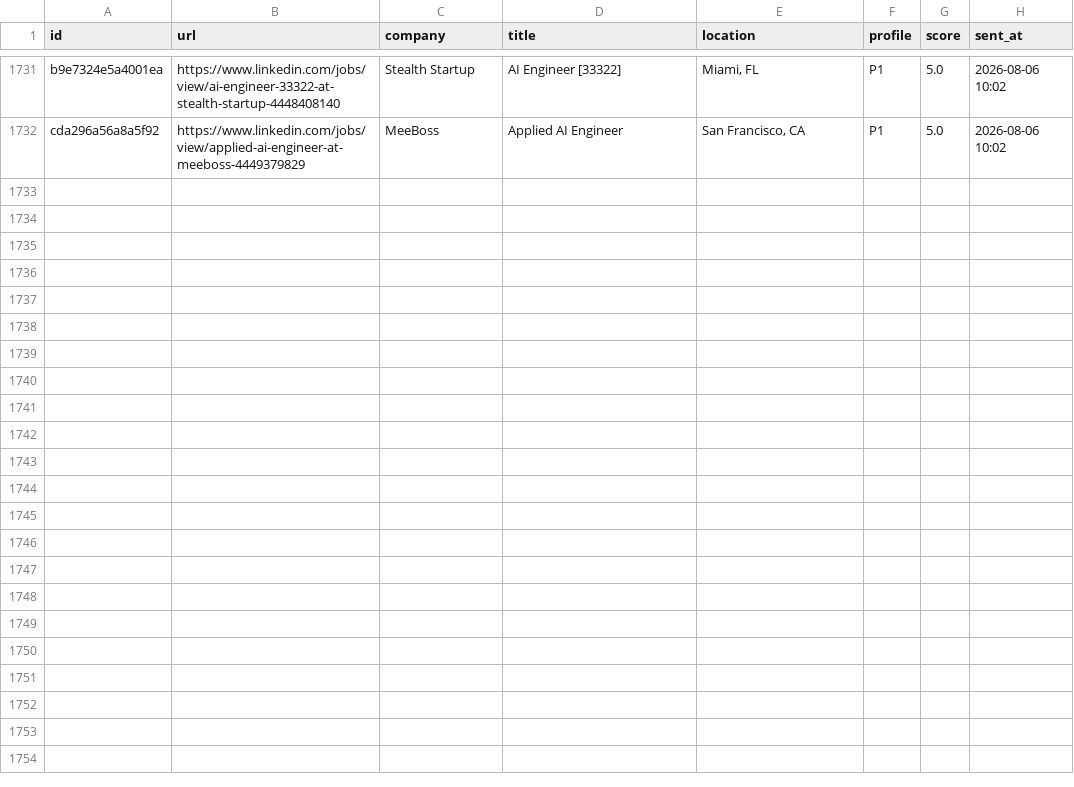
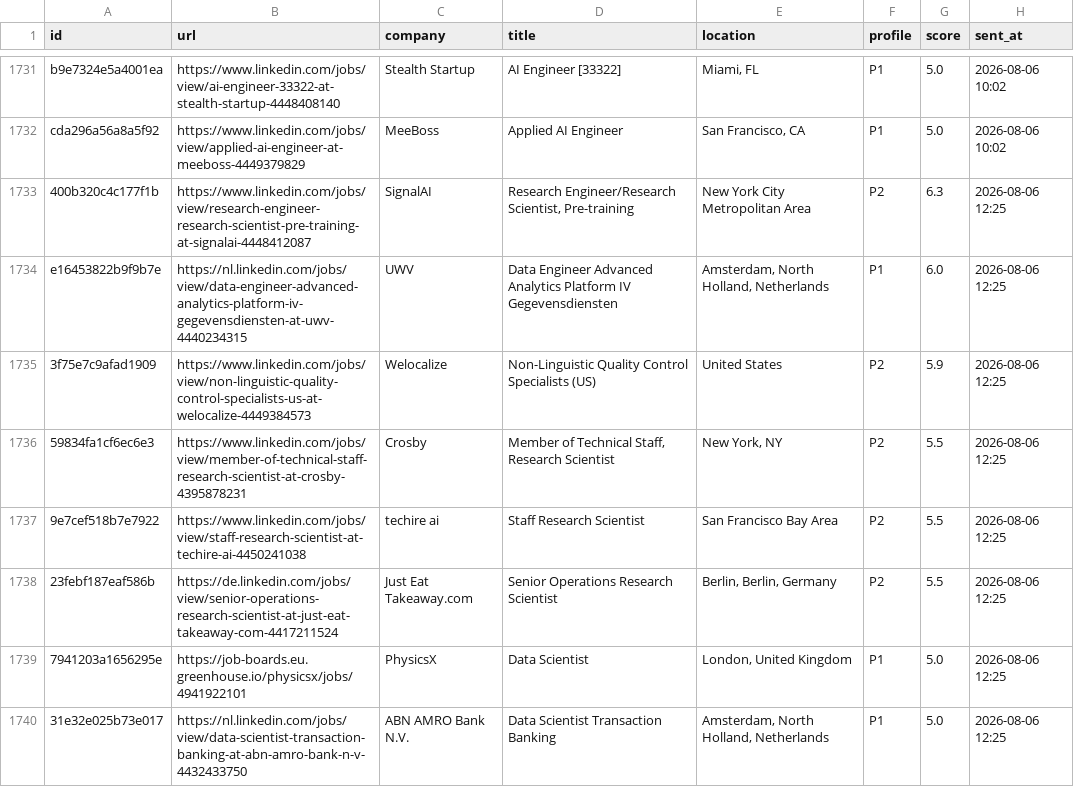
Before and after one commit to semihalperdundar/career-ops-agent, a TSV file: data/telegram-sent.tsv, drawn as a sheet; only a part is shown, gaps mark what is left out; the diff covers the shown part only.

```diff
--- a/data/telegram-sent.tsv
+++ b/data/telegram-sent.tsv
@@ -1732 +1732,9 @@ b9e7324e5a4001ea	https://www.linkedin.com/jobs/view/ai-engineer-33322-at-stealth
 cda296a56a8a5f92	https://www.linkedin.com/jobs/view/applied-ai-engineer-at-meeboss-4449379829	MeeBoss	Applied AI Engineer	San Francisco, CA	P1	5.0	2026-08-06 10:02
+400b320c4c177f1b	https://www.linkedin.com/jobs/view/research-engineer-research-scientist-pre-training-at-signalai-4448412087	SignalAI	Research Engineer/Research Scientist, Pre-training	New York City Metropolitan Area	P2	6.3	2026-08-06 12:25
+e16453822b9f9b7e	https://nl.linkedin.com/jobs/view/data-engineer-advanced-analytics-platform-iv-gegevensdiensten-at-uwv-4440234315	UWV	Data Engineer Advanced Analytics Platform IV Gegevensdiensten	Amsterdam, North Holland, Netherlands	P1	6.0	2026-08-06 12:25
+3f75e7c9afad1909	https://www.linkedin.com/jobs/view/non-linguistic-quality-control-specialists-us-at-welocalize-4449384573	Welocalize	Non-Linguistic Quality Control Specialists (US)	United States	P2	5.9	2026-08-06 12:25
+59834fa1cf6ec6e3	https://www.linkedin.com/jobs/view/member-of-technical-staff-research-scientist-at-crosby-4395878231	Crosby	Member of Technical Staff, Research Scientist	New York, NY	P2	5.5	2026-08-06 12:25
+9e7cef518b7e7922	https://www.linkedin.com/jobs/view/staff-research-scientist-at-techire-ai-4450241038	techire ai	Staff Research Scientist	San Francisco Bay Area	P2	5.5	2026-08-06 12:25
+23febf187eaf586b	https://de.linkedin.com/jobs/view/senior-operations-research-scientist-at-just-eat-takeaway-com-4417211524	Just Eat Takeaway.com	Senior Operations Research Scientist	Berlin, Berlin, Germany	P2	5.5	2026-08-06 12:25
+7941203a1656295e	https://job-boards.eu.greenhouse.io/physicsx/jobs/4941922101	PhysicsX	Data Scientist	London, United Kingdom	P1	5.0	2026-08-06 12:25
+31e32e025b73e017	https://nl.linkedin.com/jobs/view/data-scientist-transaction-banking-at-abn-amro-bank-n-v-4432433750	ABN AMRO Bank N.V.	Data Scientist Transaction Banking	Amsterdam, North Holland, Netherlands	P1	5.0	2026-08-06 12:25
```
Also changed, not shown: 7 added rows elsewhere in this file, data/telegram-archive.tsv, 1 other file.
